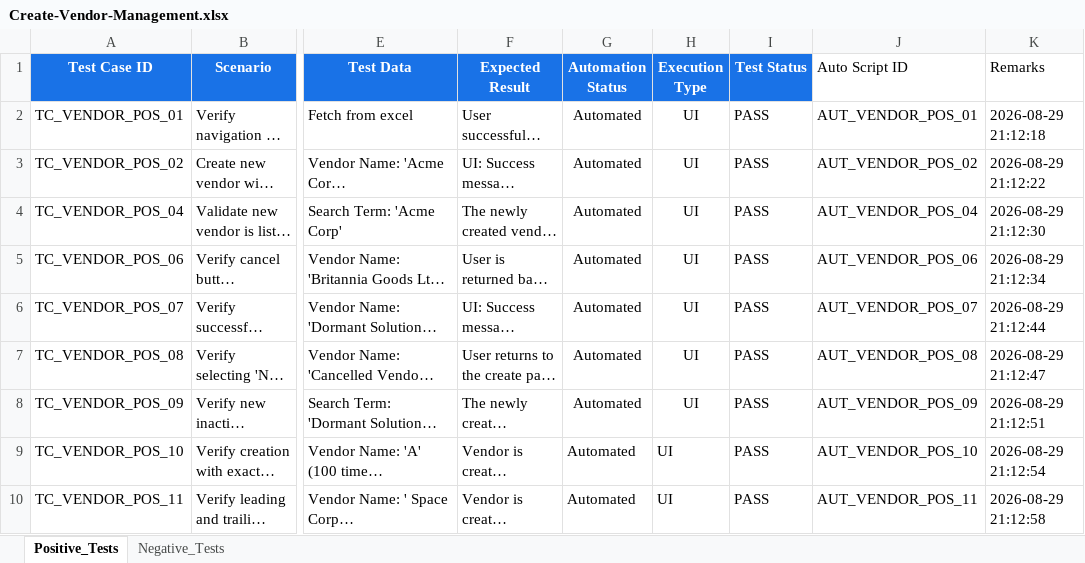
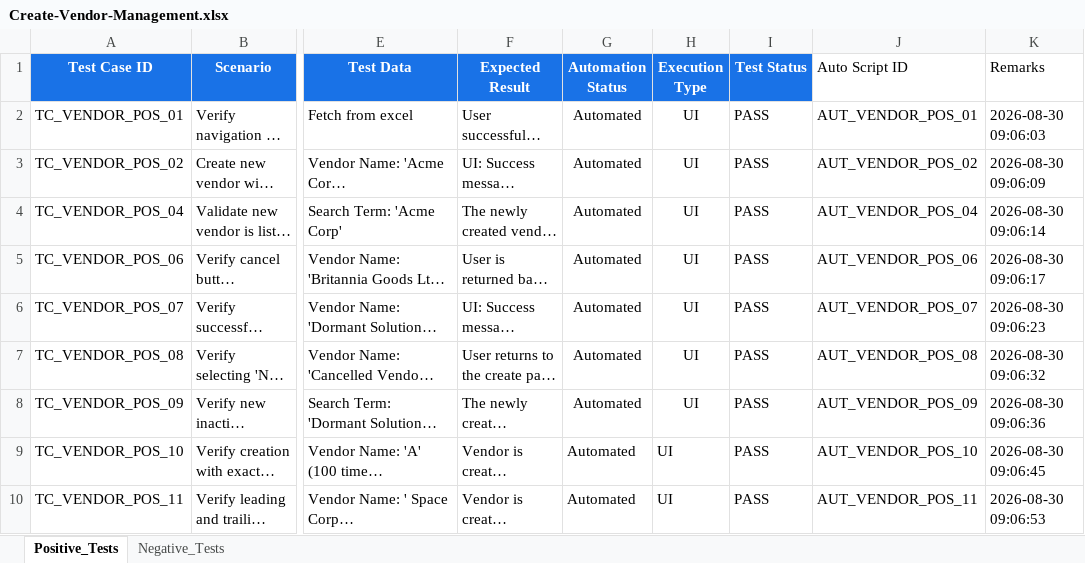
Before and after one commit to himanshu-prakash-test/swarajya-stg-automation, an Excel workbook: swarajya-create/vendor-management/test_data/Create-Vendor-Management.xlsx, sheet Positive_Tests, drawn as a sheet; only a part is shown, gaps mark what is left out; long unchanged cells end in …; values as stored, in another font and other column widths than the file's, no borders; conditional formats and table styles not drawn; the diff names each change by its address in the sheet, - before the commit and + after, or states it on an @@ line.

```diff
--- a/swarajya-create/vendor-management/test_data/Create-Vendor-Management.xlsx (sheet Positive_Tests)
+++ b/swarajya-create/vendor-management/test_data/Create-Vendor-Management.xlsx (sheet Positive_Tests)
-K2 (Remarks): 2026-08-29 21:12:18
+K2 (Remarks): 2026-08-30 09:06:03
-K3 (Remarks): 2026-08-29 21:12:22
+K3 (Remarks): 2026-08-30 09:06:09
-K4 (Remarks): 2026-08-29 21:12:30
+K4 (Remarks): 2026-08-30 09:06:14
-K5 (Remarks): 2026-08-29 21:12:34
+K5 (Remarks): 2026-08-30 09:06:17
-K6 (Remarks): 2026-08-29 21:12:44
+K6 (Remarks): 2026-08-30 09:06:23
-K7 (Remarks): 2026-08-29 21:12:47
+K7 (Remarks): 2026-08-30 09:06:32
-K8 (Remarks): 2026-08-29 21:12:51
+K8 (Remarks): 2026-08-30 09:06:36
-K9 (Remarks): 2026-08-29 21:12:54
+K9 (Remarks): 2026-08-30 09:06:45
-K10 (Remarks): 2026-08-29 21:12:58
+K10 (Remarks): 2026-08-30 09:06:53
```
Also changed, not shown: sheet Negative_Tests, 2 other files.
